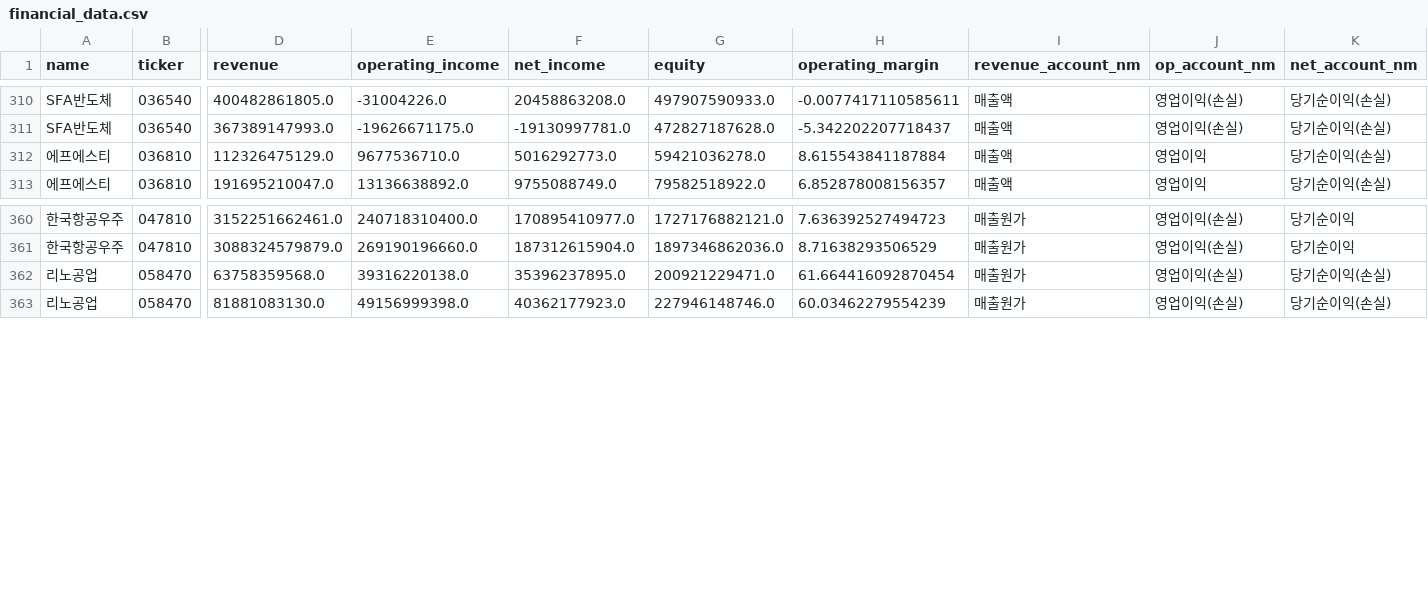
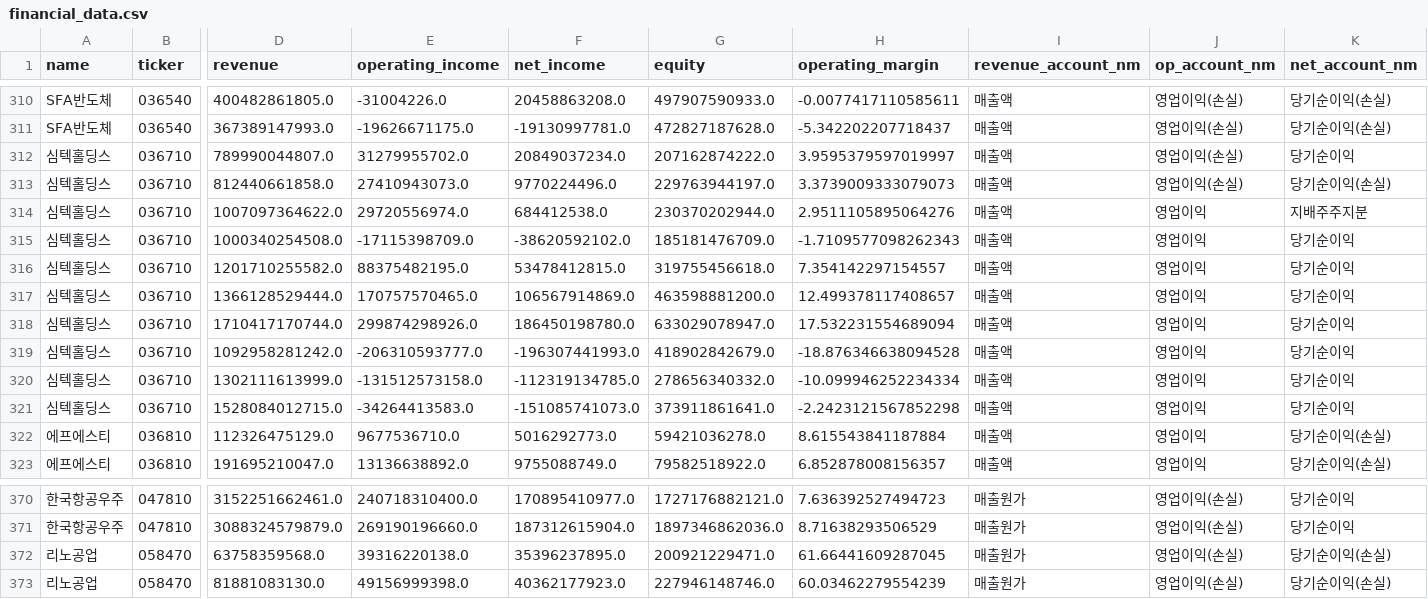
Before and after one commit to firestory119-hub/POR-Hunting, a CSV file: data/financial_data.csv, drawn as a sheet; only a part is shown, gaps mark what is left out; addresses are those after the commit; rows hold the shown columns only; the diff names each change by its address in the sheet, - before the commit and + after, or states it on an @@ line.

```diff
--- a/data/financial_data.csv
+++ b/data/financial_data.csv
+row 312: 심텍홀딩스 | 036710 | 789990044807.0 | 31279955702.0 | 20849037234.0 | 207162874222.0 | 3.9595379597019997 | 매출액 | 영업이익(손실) | 당기순이익
+row 313: 심텍홀딩스 | 036710 | 812440661858.0 | 27410943073.0 | 9770224496.0 | 229763944197.0 | 3.3739009333079073 | 매출액 | 영업이익(손실) | 당기순이익(손실)
+row 314: 심텍홀딩스 | 036710 | 1007097364622.0 | 29720556974.0 | 684412538.0 | 230370202944.0 | 2.9511105895064276 | 매출액 | 영업이익 | 지배주주지분
+row 315: 심텍홀딩스 | 036710 | 1000340254508.0 | -17115398709.0 | -38620592102.0 | 185181476709.0 | -1.7109577098262343 | 매출액 | 영업이익 | 당기순이익
+row 316: 심텍홀딩스 | 036710 | 1201710255582.0 | 88375482195.0 | 53478412815.0 | 319755456618.0 | 7.354142297154557 | 매출액 | 영업이익 | 당기순이익
+row 317: 심텍홀딩스 | 036710 | 1366128529444.0 | 170757570465.0 | 106567914869.0 | 463598881200.0 | 12.499378117408657 | 매출액 | 영업이익 | 당기순이익
+row 318: 심텍홀딩스 | 036710 | 1710417170744.0 | 299874298926.0 | 186450198780.0 | 633029078947.0 | 17.532231554689094 | 매출액 | 영업이익 | 당기순이익
+row 319: 심텍홀딩스 | 036710 | 1092958281242.0 | -206310593777.0 | -196307441993.0 | 418902842679.0 | -18.876346638094528 | 매출액 | 영업이익 | 당기순이익
+row 320: 심텍홀딩스 | 036710 | 1302111613999.0 | -131512573158.0 | -112319134785.0 | 278656340332.0 | -10.099946252234334 | 매출액 | 영업이익 | 당기순이익
+row 321: 심텍홀딩스 | 036710 | 1528084012715.0 | -34264413583.0 | -151085741073.0 | 373911861641.0 | -2.2423121567852298 | 매출액 | 영업이익 | 당기순이익
-H372 (operating_margin): 61.664416092870454
+H372 (operating_margin): 61.66441609287045
```
